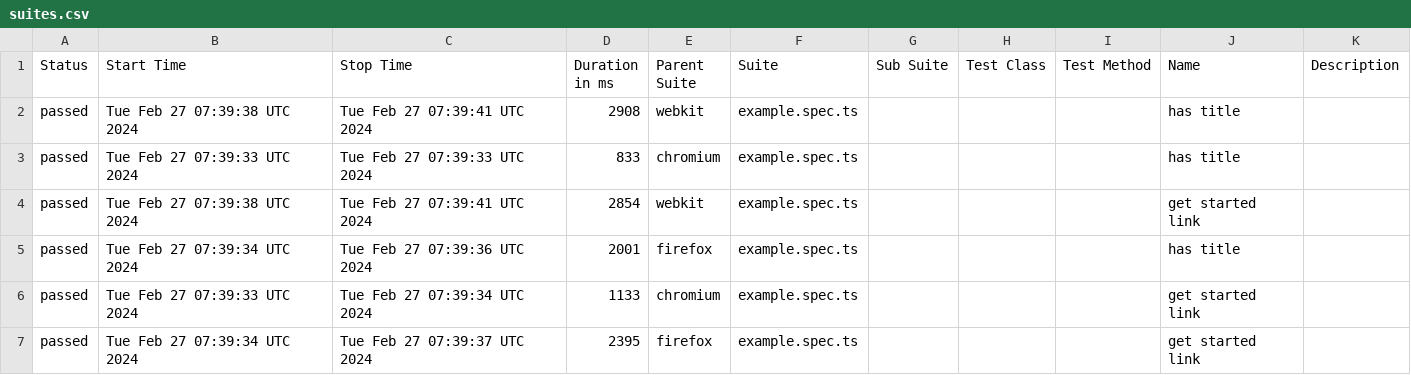
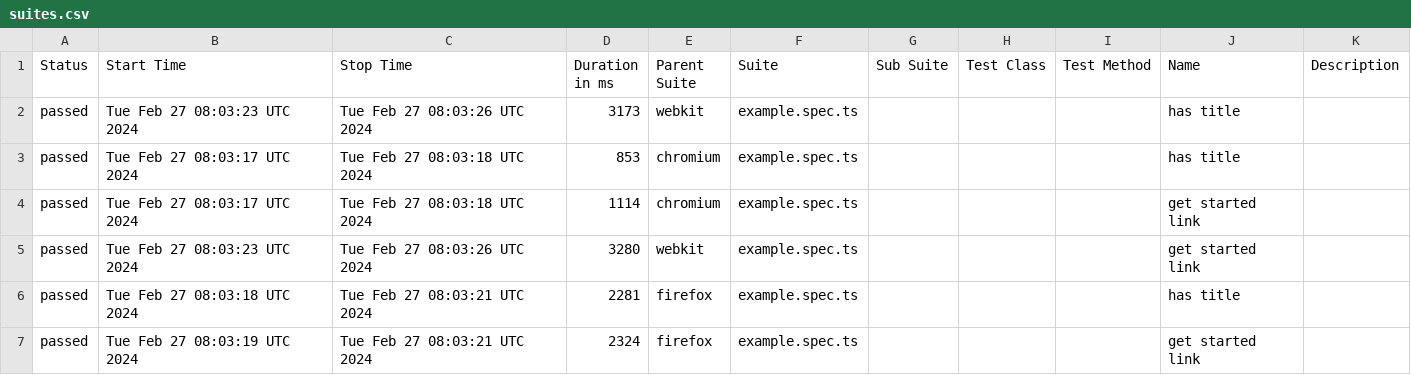
Before and after one commit to Dima-Nikitenko/play-sandbox, a CSV file: data/suites.csv, drawn as a sheet.

```diff
--- a/data/suites.csv
+++ b/data/suites.csv
@@ -1,7 +1,7 @@
 "Status","Start Time","Stop Time","Duration in ms","Parent Suite","Suite","Sub Suite","Test Class","Test Method","Name","Description"
-"passed","Tue Feb 27 07:39:38 UTC 2024","Tue Feb 27 07:39:41 UTC 2024","2908","webkit","example.spec.ts","","","","has title",""
-"passed","Tue Feb 27 07:39:33 UTC 2024","Tue Feb 27 07:39:33 UTC 2024","833","chromium","example.spec.ts","","","","has title",""
-"passed","Tue Feb 27 07:39:38 UTC 2024","Tue Feb 27 07:39:41 UTC 2024","2854","webkit","example.spec.ts","","","","get started link",""
-"passed","Tue Feb 27 07:39:34 UTC 2024","Tue Feb 27 07:39:36 UTC 2024","2001","firefox","example.spec.ts","","","","has title",""
-"passed","Tue Feb 27 07:39:33 UTC 2024","Tue Feb 27 07:39:34 UTC 2024","1133","chromium","example.spec.ts","","","","get started link",""
-"passed","Tue Feb 27 07:39:34 UTC 2024","Tue Feb 27 07:39:37 UTC 2024","2395","firefox","example.spec.ts","","","","get started link",""
+"passed","Tue Feb 27 08:03:23 UTC 2024","Tue Feb 27 08:03:26 UTC 2024","3173","webkit","example.spec.ts","","","","has title",""
+"passed","Tue Feb 27 08:03:17 UTC 2024","Tue Feb 27 08:03:18 UTC 2024","853","chromium","example.spec.ts","","","","has title",""
+"passed","Tue Feb 27 08:03:17 UTC 2024","Tue Feb 27 08:03:18 UTC 2024","1114","chromium","example.spec.ts","","","","get started link",""
+"passed","Tue Feb 27 08:03:23 UTC 2024","Tue Feb 27 08:03:26 UTC 2024","3280","webkit","example.spec.ts","","","","get started link",""
+"passed","Tue Feb 27 08:03:18 UTC 2024","Tue Feb 27 08:03:21 UTC 2024","2281","firefox","example.spec.ts","","","","has title",""
+"passed","Tue Feb 27 08:03:19 UTC 2024","Tue Feb 27 08:03:21 UTC 2024","2324","firefox","example.spec.ts","","","","get started link",""
```
Also changed, not shown: 26 other files.
